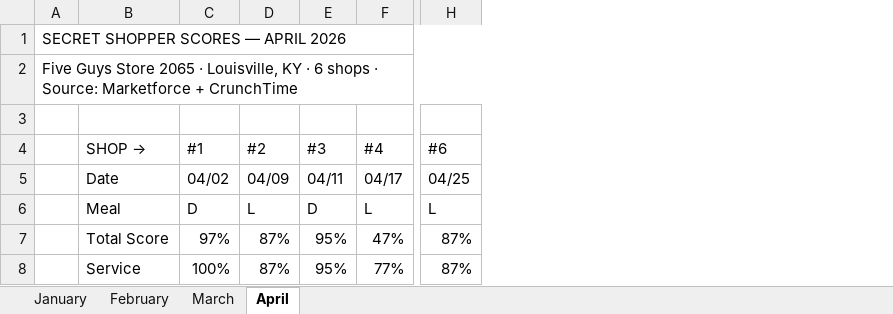
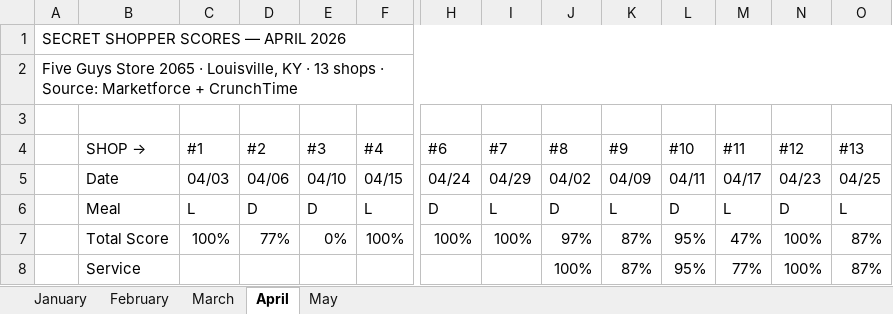
Before and after one commit to bobbycline2000/fiveguys-dashboard, an Excel workbook: Shop_Tracker_2065_2026.xlsx, sheet April, drawn as a sheet; only a part is shown, gaps mark what is left out; values as stored, in another font and other column widths than the file's, no cell formats; the diff covers the shown part only; the diff names each change by its address in the sheet, - before the commit and + after, or states it on an @@ line.

```diff
--- a/Shop_Tracker_2065_2026.xlsx (sheet April)
+++ b/Shop_Tracker_2065_2026.xlsx (sheet April)
+sheet tab: May
+column I (#7), rows 5-7: 04/29 | L | 100%
+column J (#8), rows 5-8: 04/02 | D | 97% | 100%
+column K (#9), rows 5-8: 04/09 | L | 87% | 87%
+column L (#10), rows 5-8: 04/11 | D | 95% | 95%
+column M (#11), rows 5-8: 04/17 | L | 47% | 77%
+column N (#12), rows 5-8: 04/23 | D | 100% | 100%
+column O (#13), rows 5-8: 04/25 | L | 87% | 87%
-A2: …KY · 6 shops ·…
+A2: …KY · 13 shops ·…
-C5 (#1): 04/02
+C5 (#1): 04/03
-D5 (#2): 04/09
+D5 (#2): 04/06
-E5 (#3): 04/11
+E5 (#3): 04/10
-F5 (#4): 04/17
+F5 (#4): 04/15
-H5 (#6): 04/25
+H5 (#6): 04/24
-C6 (#1): D
+C6 (#1): L
-D6 (#2): L
+D6 (#2): D
-H6 (#6): L
+H6 (#6): D
-C7 (#1): 97%
+C7 (#1): 100%
-D7 (#2): 87%
+D7 (#2): 77%
-E7 (#3): 95%
+E7 (#3): 0%
-F7 (#4): 47%
+F7 (#4): 100%
-H7 (#6): 87%
+H7 (#6): 100%
-C8 (#1): 100%
+C8 (#1): (empty)
-D8 (#2): 87%
+D8 (#2): (empty)
-E8 (#3): 95%
+E8 (#3): (empty)
-F8 (#4): 77%
+F8 (#4): (empty)
-H8 (#6): 87%
+H8 (#6): (empty)
```
Also changed, not shown: 125 edited cells elsewhere in this sheet, sheet January, sheet March, sheet February, cell formats, 6 other files.
